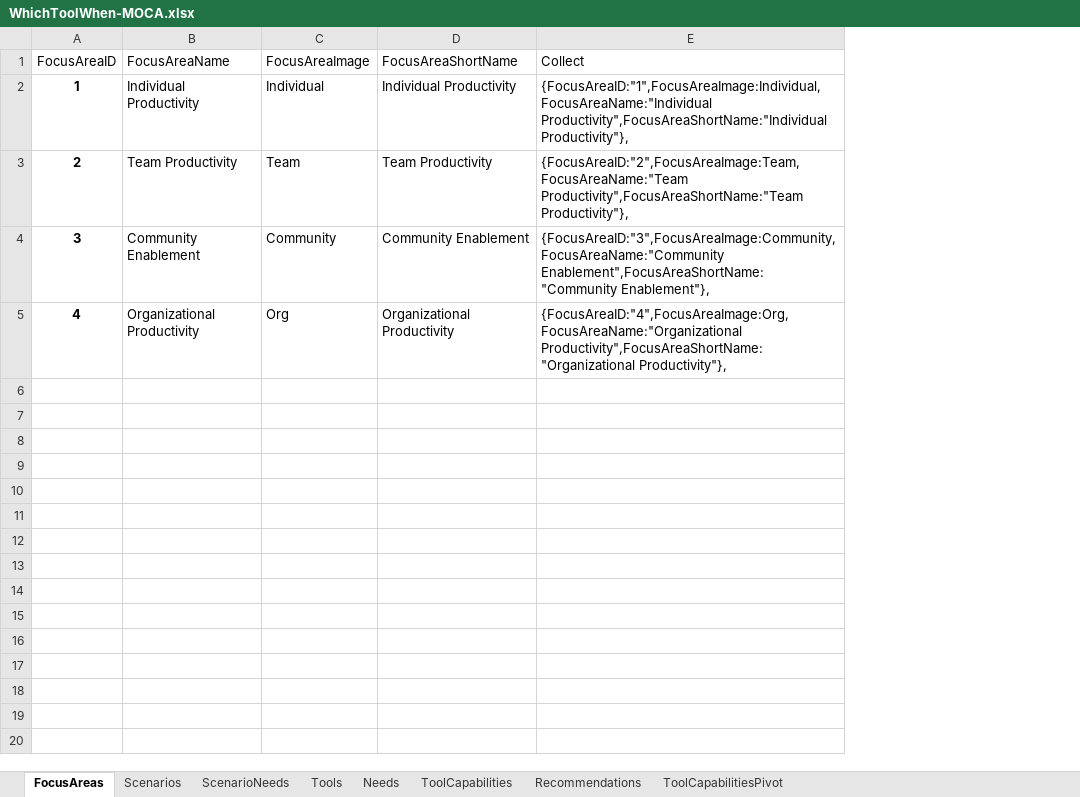
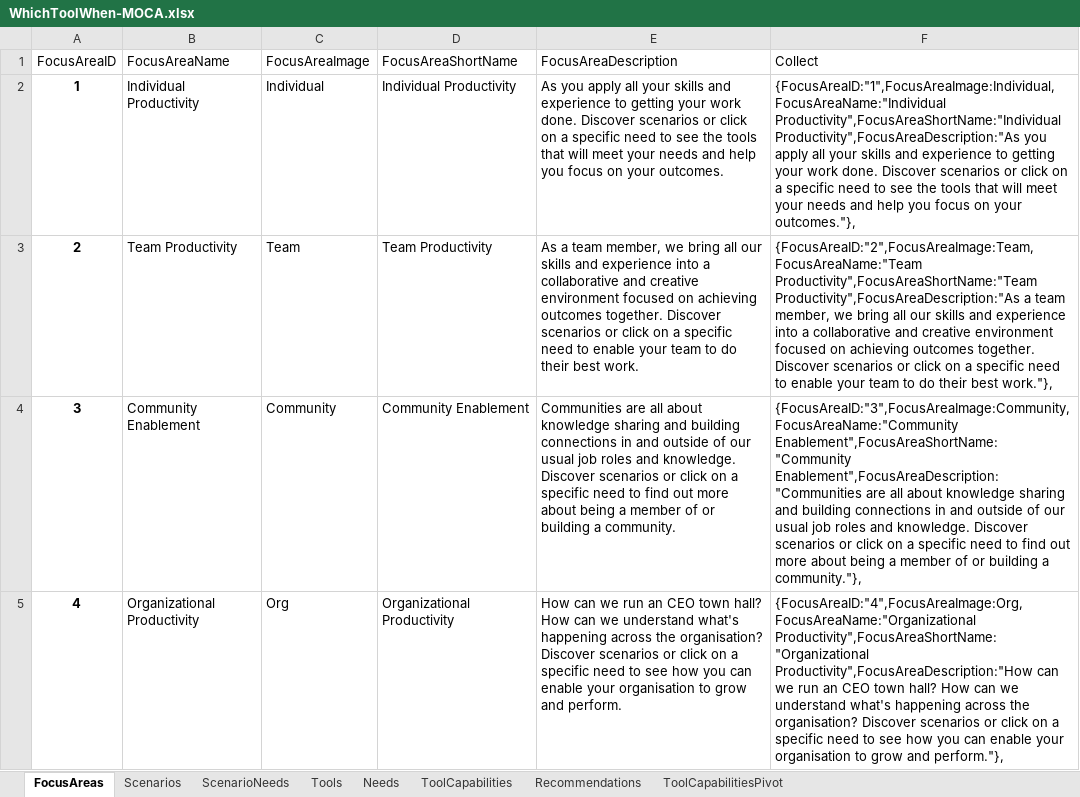
Before and after one commit to jameswh3/Which-Tool-When-PowerApp, an Excel workbook: WhichToolWhen-MOCA.xlsx, sheet FocusAreas, drawn as a sheet; values as stored, in another font and other column widths than the file's, no borders; conditional formats and table styles not drawn; addresses are those after the commit; the diff names each change by its address in the sheet, - before the commit and + after, or states it on an @@ line.

```diff
--- a/WhichToolWhen-MOCA.xlsx (sheet FocusAreas)
+++ b/WhichToolWhen-MOCA.xlsx (sheet FocusAreas)
+column E (FocusAreaDescription), rows 2-5: As you apply all your skills and experience to getting your work done. Discover scenarios or click on a specific need to see the tools that will meet your needs and help you focus on your outcomes. | As a team member, we bring all our skills and experience into a collaborative and creative environment focused on achieving outcomes together. Discover scenarios or click on a specific need to enable your team to do their best work. | Communities are all about knowledge sharing and building connections in and outside of our usual job roles and knowledge. Discover scenarios or click on a specific need to find out more about being a member of or building a community. | How can we run an CEO town hall? How can we understand what's happening across the organisation? Discover scenarios or click on a specific need to see how you can enable your organisation to grow and perform.
-F2 (Collect): {FocusAreaID:"1",FocusAreaImage:Individual,FocusAreaName:"Individual Productivity",FocusAreaShortName:"Individual Productivity"},
+F2 (Collect): {FocusAreaID:"1",FocusAreaImage:Individual,FocusAreaName:"Individual Productivity",FocusAreaShortName:"Individual Productivity",FocusAreaDescription:"As you apply all your skills and experience to getting your work done. Discover scenarios or click on a specific need to see the tools that will meet your needs and help you focus on your outcomes."},
-F3 (Collect): {FocusAreaID:"2",FocusAreaImage:Team,FocusAreaName:"Team Productivity",FocusAreaShortName:"Team Productivity"},
+F3 (Collect): {FocusAreaID:"2",FocusAreaImage:Team,FocusAreaName:"Team Productivity",FocusAreaShortName:"Team Productivity",FocusAreaDescription:"As a team member, we bring all our skills and experience into a collaborative and creative environment focused on achieving outcomes together. Discover scenarios or click on a specific need to enable your team to do their best work."},
-F4 (Collect): {FocusAreaID:"3",FocusAreaImage:Community,FocusAreaName:"Community Enablement",FocusAreaShortName:"Community Enablement"},
+F4 (Collect): {FocusAreaID:"3",FocusAreaImage:Community,FocusAreaName:"Community Enablement",FocusAreaShortName:"Community Enablement",FocusAreaDescription:"Communities are all about knowledge sharing and building connections in and outside of our usual job roles and knowledge. Discover scenarios or click on a specific need to find out more about being a member of or building a community."},
-F5 (Collect): {FocusAreaID:"4",FocusAreaImage:Org,FocusAreaName:"Organizational Productivity",FocusAreaShortName:"Organizational Productivity"},
+F5 (Collect): {FocusAreaID:"4",FocusAreaImage:Org,FocusAreaName:"Organizational Productivity",FocusAreaShortName:"Organizational Productivity",FocusAreaDescription:"How can we run an CEO town hall? How can we understand what's happening across the organisation? Discover scenarios or click on a specific need to see how you can enable your organisation to grow and perform."},
```
Also changed, not shown: sheet ToolCapabilitiesPivot, sheet ScenarioNeeds, sheet Needs, sheet Scenarios, charts or pictures, 1 other file.
